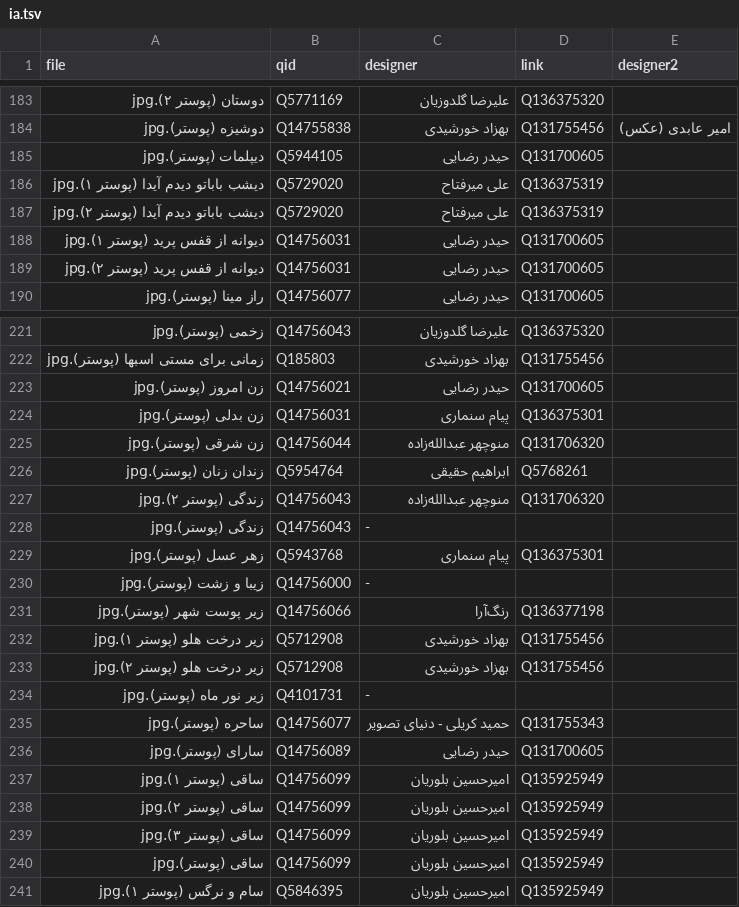
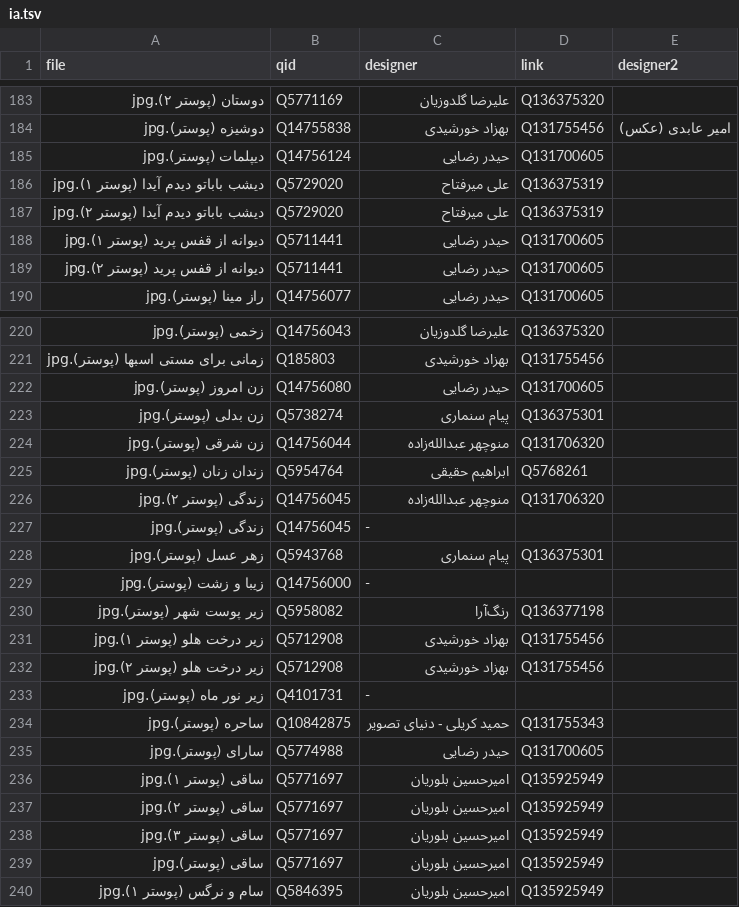
Before and after one commit to Arasteh/filmposters, a TSV file: ia.tsv, drawn as a sheet; only a part is shown, gaps mark what is left out; addresses are those after the commit; the diff covers the shown part only; the diff names each change by its address in the sheet, - before the commit and + after, or states it on an @@ line.

Commit message:
Fix some IDs
Updated poster information for various films, including changes to IDs and associated names.

```diff
--- a/ia.tsv
+++ b/ia.tsv
-B185 (qid): Q5944105
+B185 (qid): Q14756124
-B188:B189 (qid): Q14756031
+B188:B189 (qid): Q5711441
-B222 (qid): Q14756021
+B222 (qid): Q14756080
-B223 (qid): Q14756031
+B223 (qid): Q5738274
-B226:B227 (qid): Q14756043
+B226:B227 (qid): Q14756045
-B230 (qid): Q14756066
+B230 (qid): Q5958082
-B234 (qid): Q14756077
+B234 (qid): Q10842875
-B235 (qid): Q14756089
+B235 (qid): Q5774988
-B236:B239 (qid): Q14756099
+B236:B239 (qid): Q5771697
```
Also changed, not shown: 1 removed row and 4 edited cells elsewhere in this file.
